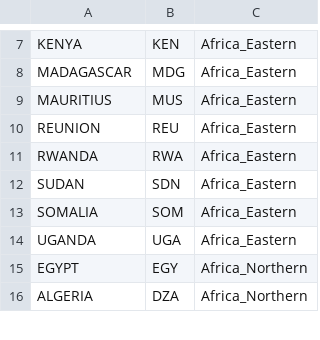
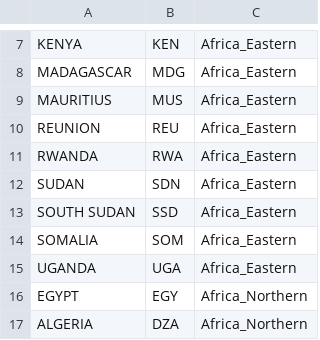
Before and after one commit to bc3LC/rfasst, a CSV file: inst/extdata/mapping/GCAM_Reg_Adj.csv, drawn as a sheet; only a part is shown, gaps mark what is left out.

```diff
--- a/inst/extdata/mapping/GCAM_Reg_Adj.csv
+++ b/inst/extdata/mapping/GCAM_Reg_Adj.csv
@@ -12,2 +12,3 @@ RWANDA,RWA,Africa_Eastern
 SUDAN,SDN,Africa_Eastern
+SOUTH SUDAN,SSD,Africa_Eastern
 SOMALIA,SOM,Africa_Eastern
```
Also changed, not shown: inst/extdata/mapping/GCAM_commod_map_o3.csv, inst/extdata/mapping/iso_GCAM_regID_name.csv, 57 other files.
